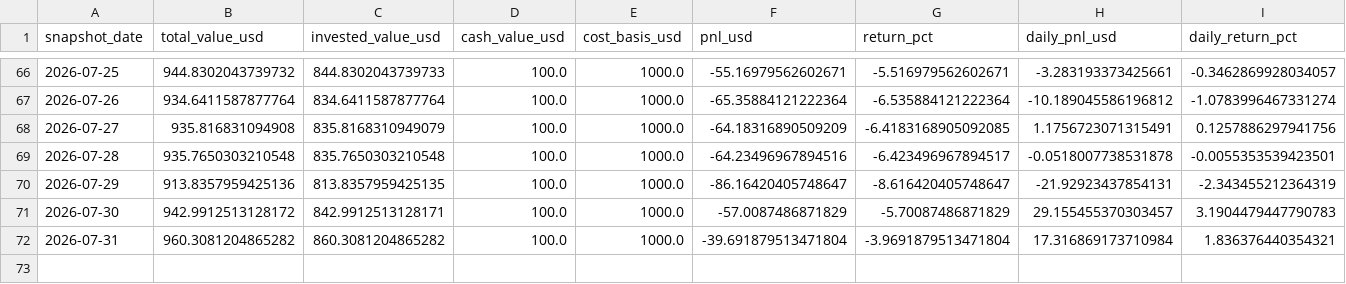
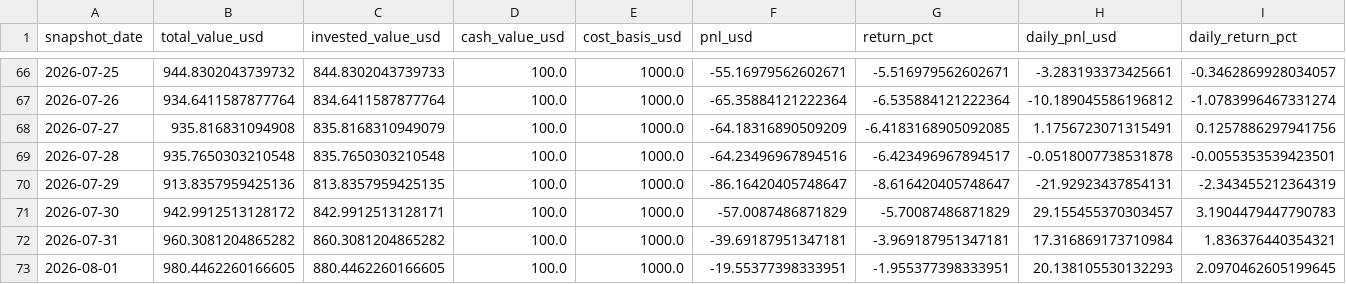
Before and after one commit to linjiw/quant-learn, a CSV file: data/portfolio/ai_portfolio_summary.csv, drawn as a sheet; only a part is shown, gaps mark what is left out; rows hold the shown columns only; the diff names each change by its address in the sheet, - before the commit and + after, or states it on an @@ line.

```diff
--- a/data/portfolio/ai_portfolio_summary.csv
+++ b/data/portfolio/ai_portfolio_summary.csv
-F72 (pnl_usd): -39.691879513471804
+F72 (pnl_usd): -39.69187951347181
-G72 (return_pct): -3.9691879513471804
+G72 (return_pct): -3.969187951347181
+row 73: 2026-08-01 | 980.4462260166605 | 880.4462260166605 | 100.0 | 1000.0 | -19.55377398333951 | -1.955377398333951 | 20.138105530132293 | 2.0970462605199645
```
Also changed, not shown: data/portfolio/ai_portfolio_snapshots.csv.
